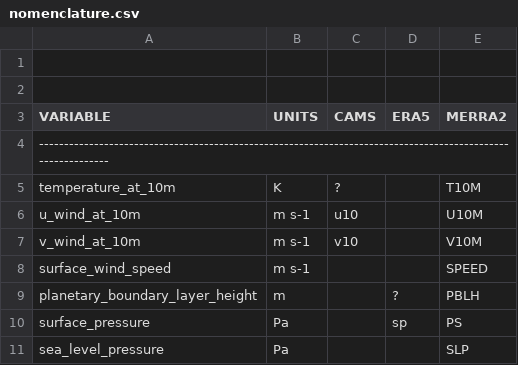
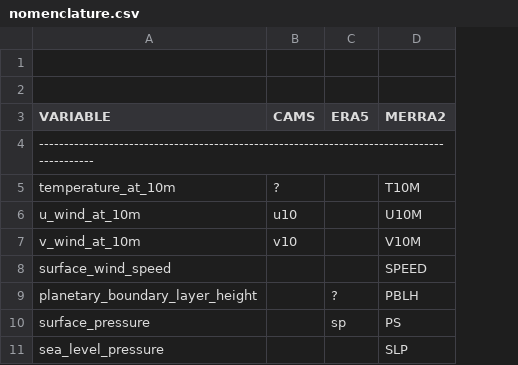
Before and after one commit to hygeos/eoread, a CSV file: eoread/ancillary/nomenclature.csv, drawn as a sheet; only a part is shown; the diff names each change by its address in the sheet, - before the commit and + after, or states it on an @@ line.

Commit message:
Removed Units verification from ancillary

```diff
--- a/eoread/ancillary/nomenclature.csv
+++ b/eoread/ancillary/nomenclature.csv
-column B (UNITS), rows 5-11: K | m s-1 | m s-1 | m s-1 | m | Pa | Pa
-A4 (VARIABLE): ------------------------------------------------------------------------------------------------------------
+A4 (VARIABLE): --------------------------------------------------------------------------------------------
```
Also changed, not shown: 2 other files.
